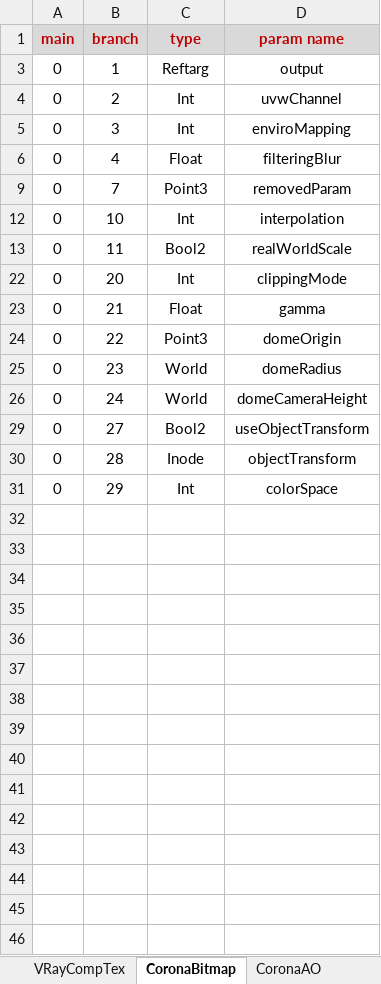
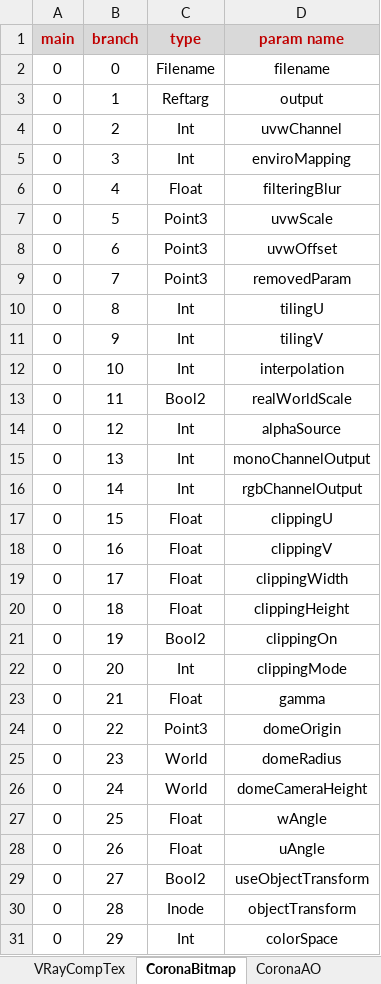
Before and after one commit to RedHaloStudio/RedHaloM2B_Lib, an Excel workbook: RedHaloM2B_Lib/ParamBlock2/PB2.xlsx, sheet CoronaBitmap, drawn as a sheet; values as stored, in another font and other column widths than the file's, no borders; table styles not drawn; the diff names each change by its address in the sheet, - before the commit and + after, or states it on an @@ line.

```diff
--- a/RedHaloM2B_Lib/ParamBlock2/PB2.xlsx (sheet CoronaBitmap)
+++ b/RedHaloM2B_Lib/ParamBlock2/PB2.xlsx (sheet CoronaBitmap)
@@ row 2 unhidden: 0 | 0 | Filename | filename @@
@@ row 7 unhidden: 0 | 5 | Point3 | uvwScale @@
@@ row 8 unhidden: 0 | 6 | Point3 | uvwOffset @@
@@ row 10 unhidden: 0 | 8 | Int | tilingU @@
@@ row 11 unhidden: 0 | 9 | Int | tilingV @@
@@ row 14 unhidden: 0 | 12 | Int | alphaSource @@
@@ row 15 unhidden: 0 | 13 | Int | monoChannelOutput @@
@@ row 16 unhidden: 0 | 14 | Int | rgbChannelOutput @@
@@ row 17 unhidden: 0 | 15 | Float | clippingU @@
@@ row 18 unhidden: 0 | 16 | Float | clippingV @@
@@ row 19 unhidden: 0 | 17 | Float | clippingWidth @@
@@ row 20 unhidden: 0 | 18 | Float | clippingHeight @@
@@ row 21 unhidden: 0 | 19 | Bool2 | clippingOn @@
@@ row 27 unhidden: 0 | 25 | Float | wAngle @@
@@ row 28 unhidden: 0 | 26 | Float | uAngle @@
```
Also changed, not shown: sheet VRayMtl, sheet CoronaPhysicalMtl, other sheet tabs, 22 other files.
